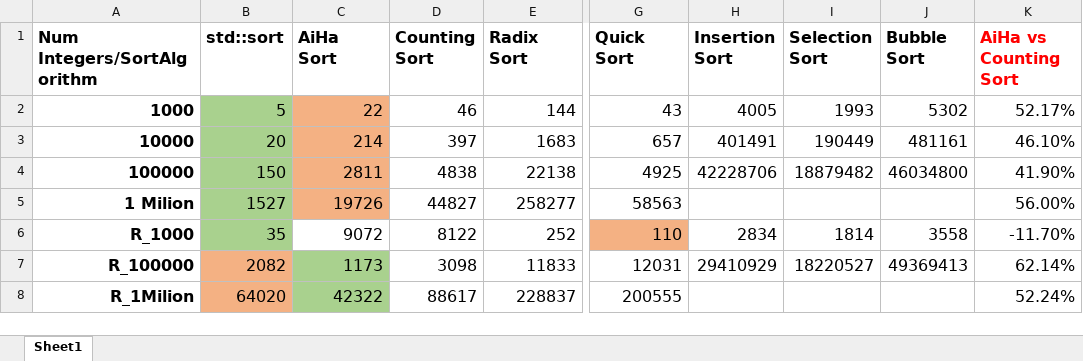
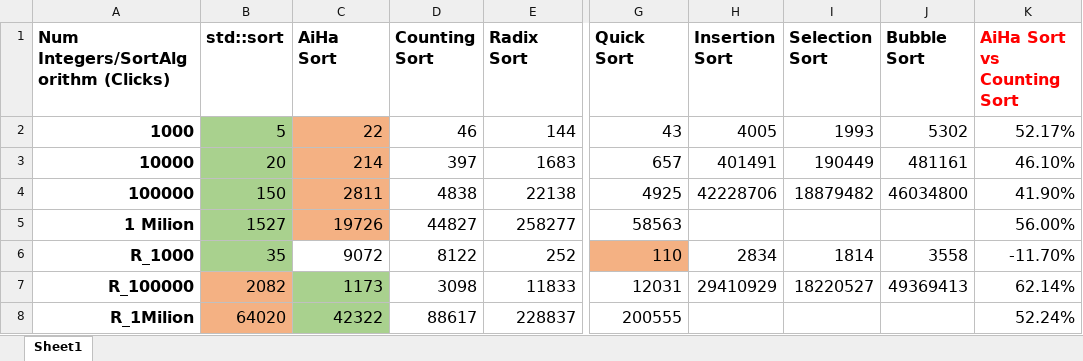
Before and after one commit to kiranchinta/cpp-generic-pgms, an Excel workbook: SortAlgorithmsPerfComparision.xlsx, sheet Sheet1, drawn as a sheet; only a part is shown, gaps mark what is left out; values as stored, in another font and other column widths than the file's, no borders; charts and pictures not drawn; the diff names each change by its address in the sheet, - before the commit and + after, or states it on an @@ line.

Commit message:
sort algorithms and performance comparison data

```diff
--- a/SortAlgorithmsPerfComparision.xlsx (sheet Sheet1)
+++ b/SortAlgorithmsPerfComparision.xlsx (sheet Sheet1)
-A1: Num Integers/SortAlgorithm
+A1: Num Integers/SortAlgorithm (Clicks)
-K1: AiHa vs Counting Sort
+K1: AiHa Sort vs Counting Sort
```
Also changed, not shown: charts or pictures.
